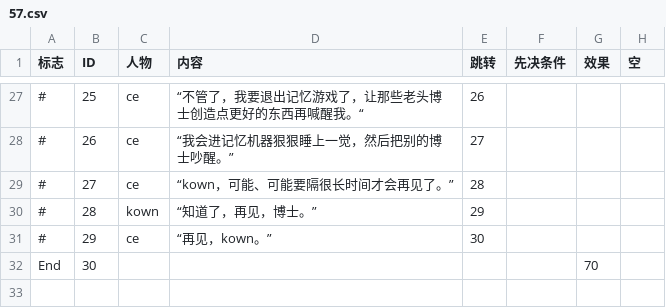
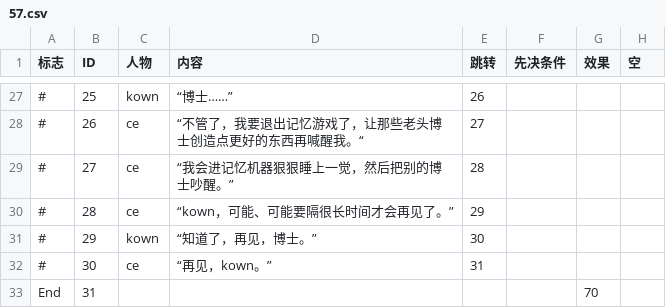
Before and after one commit to ncuhome/Journey-of-Xin, a CSV file: Assets/Dialogue/Dialog/57.csv, drawn as a sheet; only a part is shown, gaps mark what is left out; the diff covers the shown part only.

```diff
--- a/Assets/Dialogue/Dialog/57.csv
+++ b/Assets/Dialogue/Dialog/57.csv
@@ -27,6 +27,7 @@
-#,25,ce,“不管了，我要退出记忆游戏了，让那些老头博士创造点更好的东西再喊醒我。“,26,,,
-#,26,ce,“我会进记忆机器狠狠睡上一觉，然后把别的博士吵醒。”,27,,,
-#,27,ce,“kown，可能、可能要隔很长时间才会再见了。”,28,,,
-#,28,kown,“知道了，再见，博士。”,29,,,
-#,29,ce,“再见，kown。”,30,,,
-End,30,,,,,70,
+#,25,kown,“博士……”,26,,,
+#,26,ce,“不管了，我要退出记忆游戏了，让那些老头博士创造点更好的东西再喊醒我。“,27,,,
+#,27,ce,“我会进记忆机器狠狠睡上一觉，然后把别的博士吵醒。”,28,,,
+#,28,ce,“kown，可能、可能要隔很长时间才会再见了。”,29,,,
+#,29,kown,“知道了，再见，博士。”,30,,,
+#,30,ce,“再见，kown。”,31,,,
+End,31,,,,,70,
```
Also changed, not shown: 33 edited cells elsewhere in this file, Assets/Dialogue/Dialog/55.csv, 17 other files.
